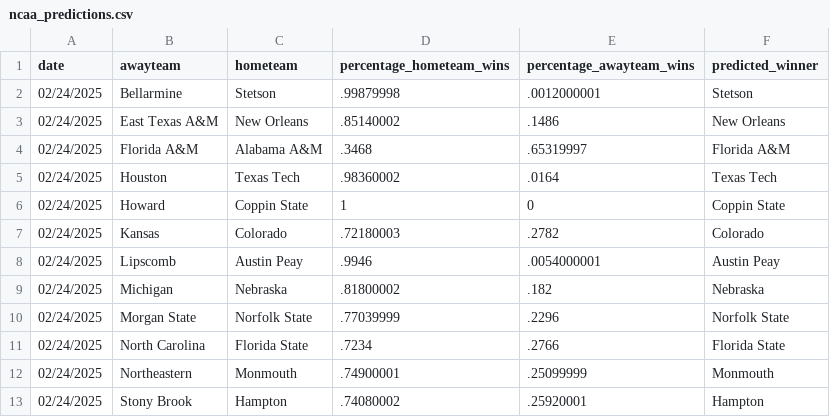
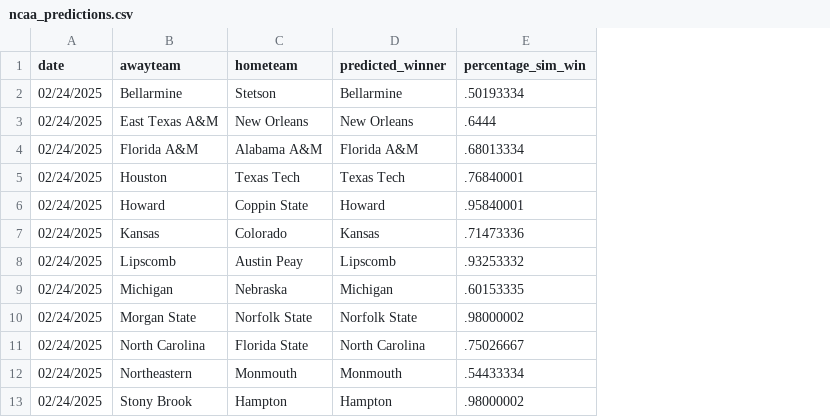
Before and after one commit to jameskemper/jkemper, a CSV file: wreckem_model/ncaa_predictions.csv, drawn as a sheet; removed rows and columns are numbered as before the commit, all else as after; the diff names each change by its address in the sheet, - before the commit and + after, or states it on an @@ line.

Commit message:
Update ncaa_predictions.csv

```diff
--- a/wreckem_model/ncaa_predictions.csv
+++ b/wreckem_model/ncaa_predictions.csv
-column D (percentage_hometeam_wins), rows 2-13: .99879998 | .85140002 | .3468 | .98360002 | 1 | .72180003 | .9946 | .81800002 | .77039999 | .7234 | .74900001 | .74080002
-column E (percentage_awayteam_wins), rows 2-13: .0012000001 | .1486 | .65319997 | .0164 | 0 | .2782 | .0054000001 | .182 | .2296 | .2766 | .25099999 | .25920001
+column E (percentage_sim_win), rows 2-13: .50193334 | .6444 | .68013334 | .76840001 | .95840001 | .71473336 | .93253332 | .60153335 | .98000002 | .75026667 | .54433334 | .98000002
-D2 (predicted_winner): Stetson
+D2 (predicted_winner): Bellarmine
-D6 (predicted_winner): Coppin State
+D6 (predicted_winner): Howard
-D7 (predicted_winner): Colorado
+D7 (predicted_winner): Kansas
-D8 (predicted_winner): Austin Peay
+D8 (predicted_winner): Lipscomb
-D9 (predicted_winner): Nebraska
+D9 (predicted_winner): Michigan
-D11 (predicted_winner): Florida State
+D11 (predicted_winner): North Carolina
```
